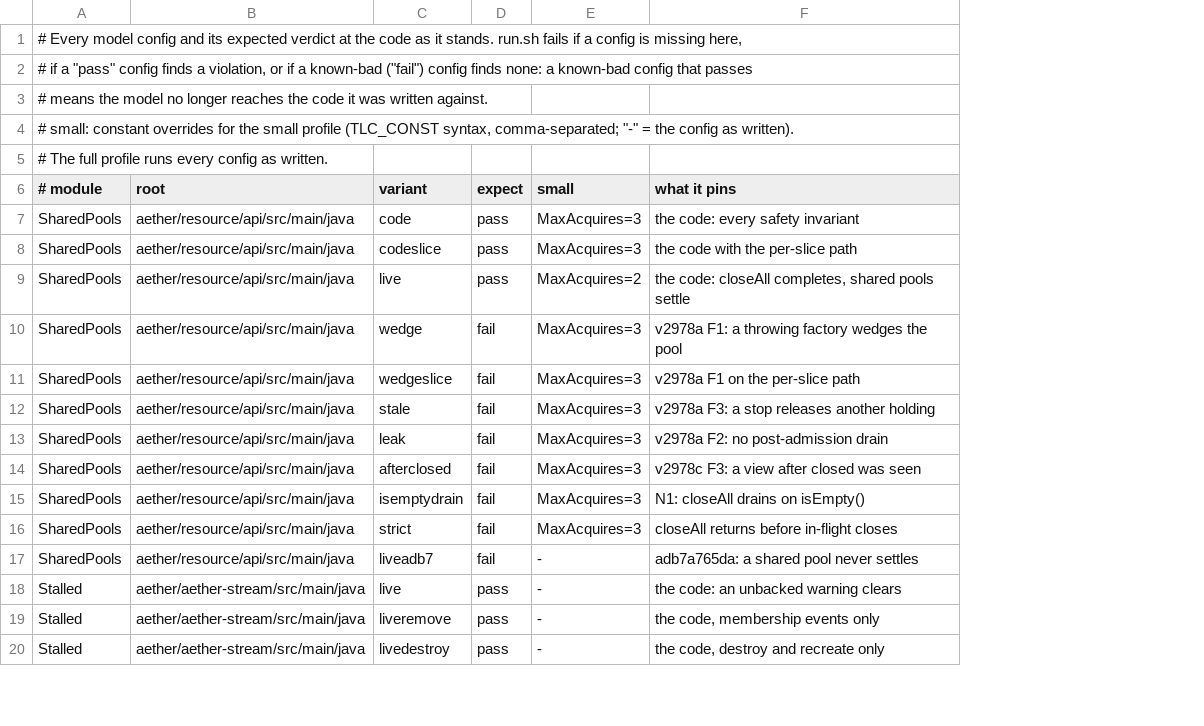
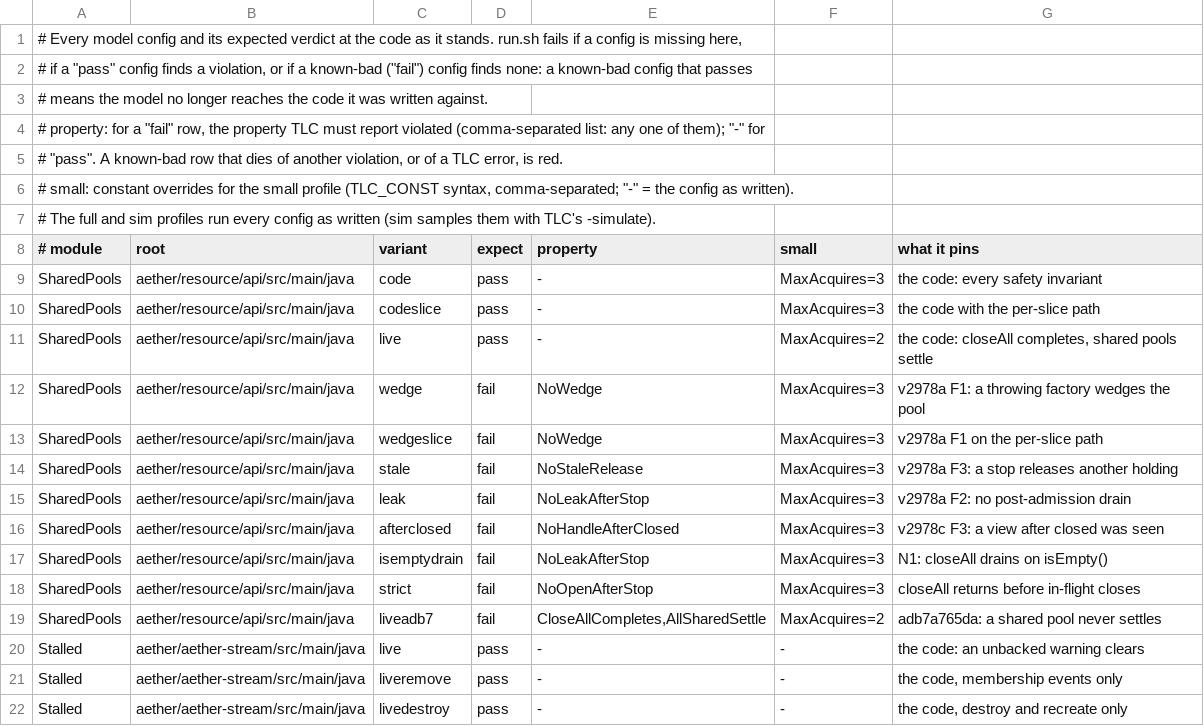
Before and after one commit to pragmaticalabs/pragmatica, a TSV file: tools/tla/models.tsv, drawn as a sheet; only a part is shown; addresses are those after the commit; the diff names each change by its address in the sheet, - before the commit and + after, or states it on an @@ line.

Commit message:
fix: tla trace check rejects empty and unfinished runs, run.sh names the violated property, sim profile and runner self-test

```diff
--- a/tools/tla/models.tsv
+++ b/tools/tla/models.tsv
+column E (property), rows 9-22: - | - | - | NoWedge | NoWedge | NoStaleRelease | NoLeakAfterStop | NoHandleAfterClosed | NoLeakAfterStop | NoOpenAfterStop | CloseAllCompletes,AllSharedSettle | - | - | -
+row 4: # property: for a "fail" row, the property TLC must report violated (comma-separated list: any one of them); "-" for
+row 5: # "pass". A known-bad row that dies of another violation, or of a TLC error, is red.
-A7 (# module): …The full profile runs every config as written.
+A7 (# module): …The full and sim profiles run every config as written (sim samples them with TLC's -simulate).
-F19 (small): -
+F19 (small): MaxAcquires=2
```
Also changed, not shown: 8 other files.
